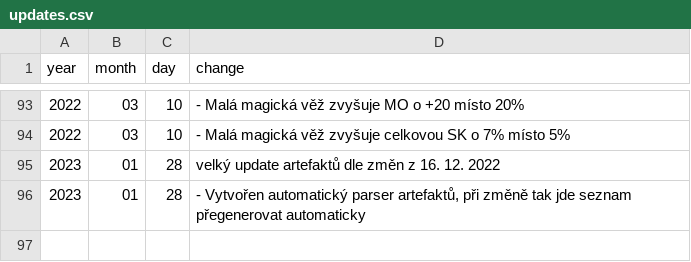
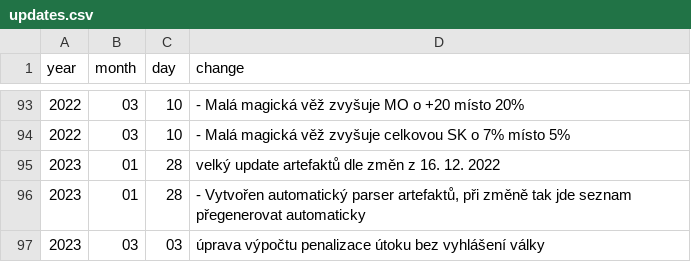
Before and after one commit to bkralik/Darkelf, a CSV file: DeScriptsSource/data/updates.csv, drawn as a sheet; only a part is shown, gaps mark what is left out.

Commit message:
Úprava výpočtu penalizace útoku bez vyhlášení války (floor->round)

```diff
--- a/DeScriptsSource/data/updates.csv
+++ b/DeScriptsSource/data/updates.csv
@@ -96 +96,2 @@ year;month;day;change
 2023;01;28; - Vytvořen automatický parser artefaktů, při změně tak jde seznam přegenerovat automaticky
+2023;03;03;úprava výpočtu penalizace útoku bez vyhlášení války
```
Also changed, not shown: 1 other file.
